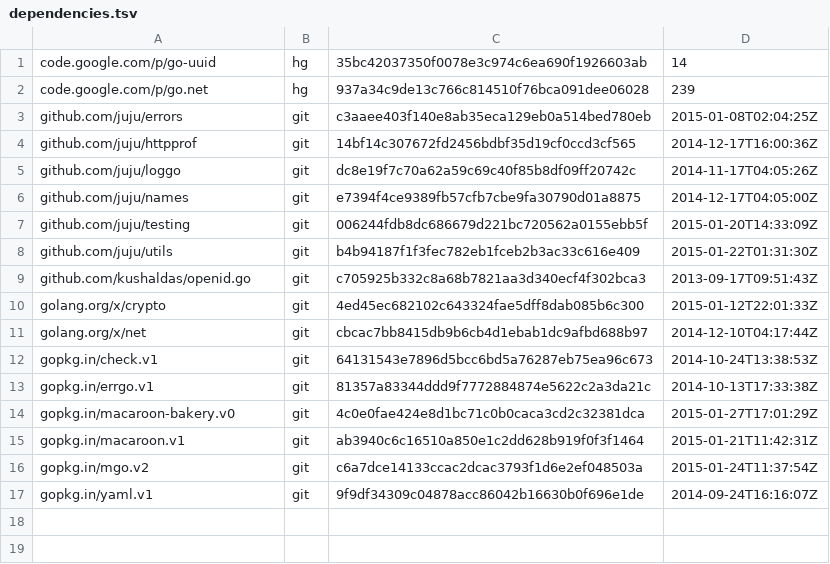
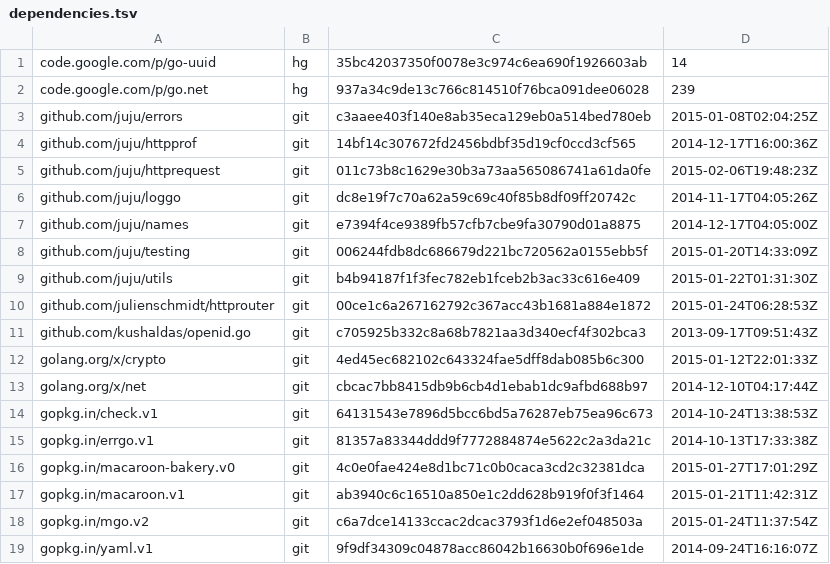
Before and after one commit to canonical/candid, a TSV file: dependencies.tsv, drawn as a sheet; the diff names each change by its address in the sheet, - before the commit and + after, or states it on an @@ line.

Commit message:
Update routing to use httprouter & httprequest.
The router is now based around httprouter and httprequest. This simplifies
much of the server logic.

```diff
--- a/dependencies.tsv
+++ b/dependencies.tsv
+row 5: github.com/juju/httprequest | git | 011c73b8c1629e30b3a73aa565086741a61da0fe | 2015-02-06T19:48:23Z
+row 10: github.com/julienschmidt/httprouter | git | 00ce1c6a267162792c367acc43b1681a884e1872 | 2015-01-24T06:28:53Z
```
Also changed, not shown: 24 other files.
